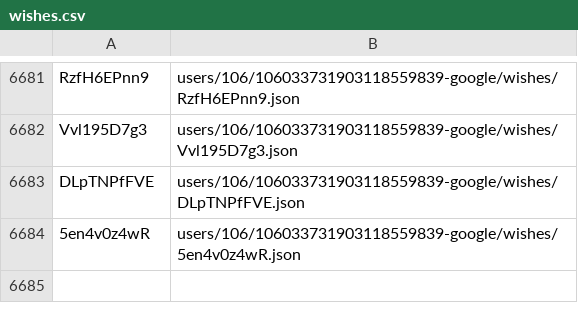
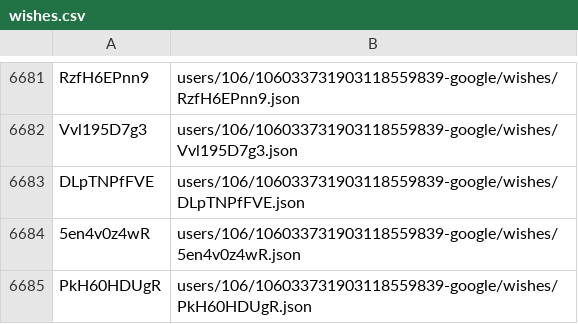
Before and after one commit to knigopis/repo2.knigopis.com, a CSV file: wishes.csv, drawn as a sheet; only a part is shown, gaps mark what is left out.

```diff
--- a/wishes.csv
+++ b/wishes.csv
@@ -6684 +6684,2 @@ DLpTNPfFVE,users/106/106033731903118559839-google/wishes/DLpTNPfFVE.json
 5en4v0z4wR,users/106/106033731903118559839-google/wishes/5en4v0z4wR.json
+PkH60HDUgR,users/106/106033731903118559839-google/wishes/PkH60HDUgR.json
```
Also changed, not shown: 2 other files.
